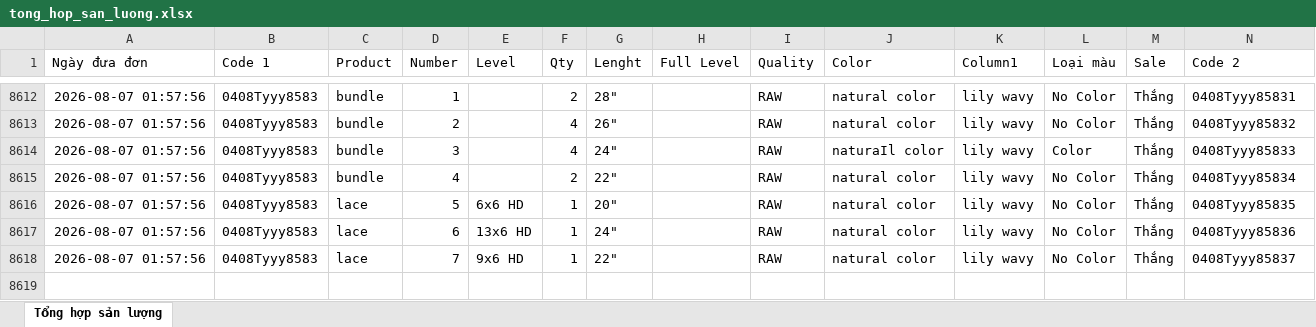
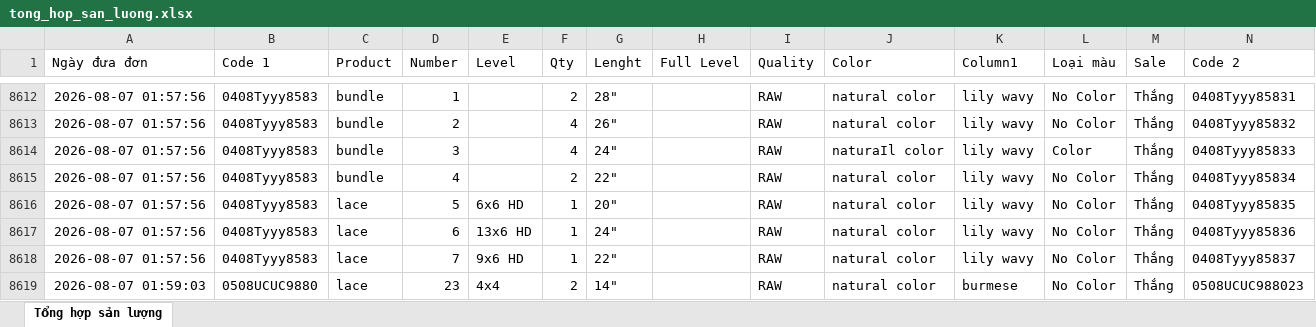
Before and after one commit to dobangnhi-gif/dobangnhi, an Excel workbook: data/tong_hop_san_luong.xlsx, sheet Tổng hợp sản lượng, drawn as a sheet; only a part is shown, gaps mark what is left out; values as stored, in another font and other column widths than the file's, no borders; the diff names each change by its address in the sheet, - before the commit and + after, or states it on an @@ line.

Commit message:
Update tong_hop_san_luong.xlsx

```diff
--- a/data/tong_hop_san_luong.xlsx (sheet Tổng hợp sản lượng)
+++ b/data/tong_hop_san_luong.xlsx (sheet Tổng hợp sản lượng)
+row 8619: 2026-08-07 01:59:03 | 0508UCUC9880 | lace | 23 | 4x4 | 2 | 14" |  | RAW | natural color | burmese | No Color | Thắng | 0508UCUC988023
```
